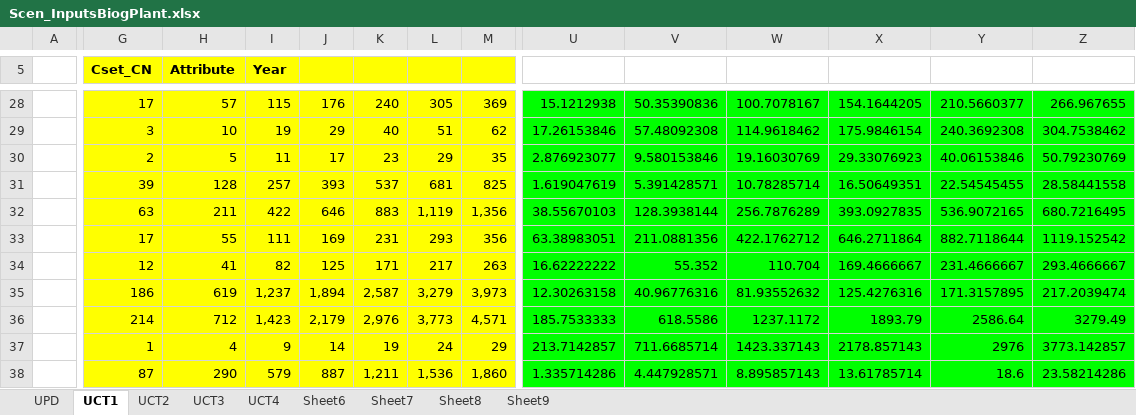
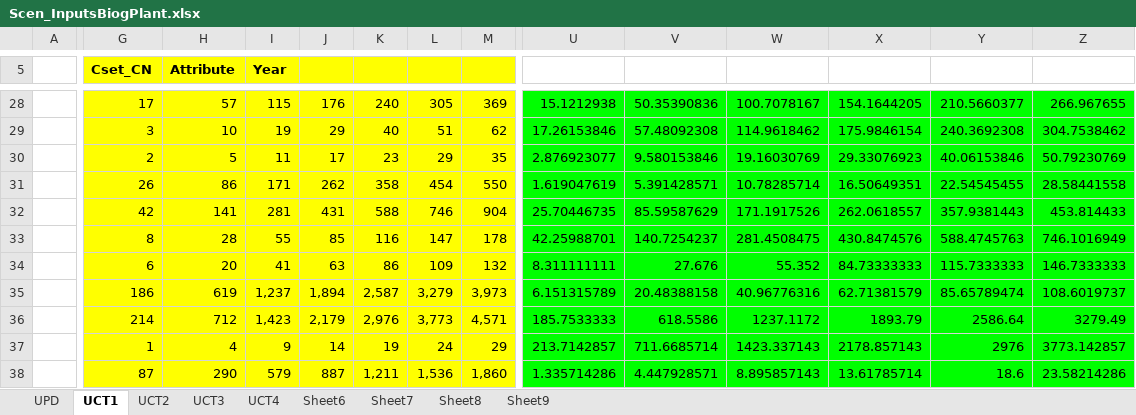
Before and after one commit to GBoron/Biogas, an Excel workbook: SuppXLS/Scen_InputsBiogPlant.xlsx, sheet UCT1, drawn as a sheet; only a part is shown, gaps mark what is left out; values as stored, in another font and other column widths than the file's, no borders; charts and pictures not drawn; removed rows and columns are numbered as before the commit, all else as after; rows hold the shown columns only; the diff covers the shown part only; the diff names each change by its address in the sheet, - before the commit and + after, or states it on an @@ line.

```diff
--- a/SuppXLS/Scen_InputsBiogPlant.xlsx (sheet UCT1)
+++ b/SuppXLS/Scen_InputsBiogPlant.xlsx (sheet UCT1)
-G31 (Cset_CN): 39
+G31 (Cset_CN): 26
-H31 (Attribute): 128
+H31 (Attribute): 86
-I31 (Year): 257
+I31 (Year): 171
-J31: 393
+J31: 262
-K31: 537
+K31: 358
-L31: 681
+L31: 454
-M31: 825
+M31: 550
-row 32:  | 63 | 211 | 422 | 646 | 883 | 1,119 | 1,356 | 38.55670103 | 128.3938144 | 256.7876289 | 393.0927835 | 536.9072165 | 680.7216495
-row 33:  | 17 | 55 | 111 | 169 | 231 | 293 | 356 | 63.38983051 | 211.0881356 | 422.1762712 | 646.2711864 | 882.7118644 | 1119.152542
-row 34:  | 12 | 41 | 82 | 125 | 171 | 217 | 263 | 16.62222222 | 55.352 | 110.704 | 169.4666667 | 231.4666667 | 293.4666667
+row 32:  | 42 | 141 | 281 | 431 | 588 | 746 | 904 | 25.70446735 | 85.59587629 | 171.1917526 | 262.0618557 | 357.9381443 | 453.814433
+row 33:  | 8 | 28 | 55 | 85 | 116 | 147 | 178 | 42.25988701 | 140.7254237 | 281.4508475 | 430.8474576 | 588.4745763 | 746.1016949
+row 34:  | 6 | 20 | 41 | 63 | 86 | 109 | 132 | 8.311111111 | 27.676 | 55.352 | 84.73333333 | 115.7333333 | 146.7333333
-U35: 12.30263158
+U35: 6.151315789
-V35: 40.96776316
+V35: 20.48388158
-W35: 81.93552632
+W35: 40.96776316
-X35: 125.4276316
+X35: 62.71381579
-Y35: 171.3157895
+Y35: 85.65789474
-Z35: 217.2039474
+Z35: 108.6019737
```
Also changed, not shown: 2 added rows, 2 removed rows and 43 edited cells elsewhere in this sheet.
